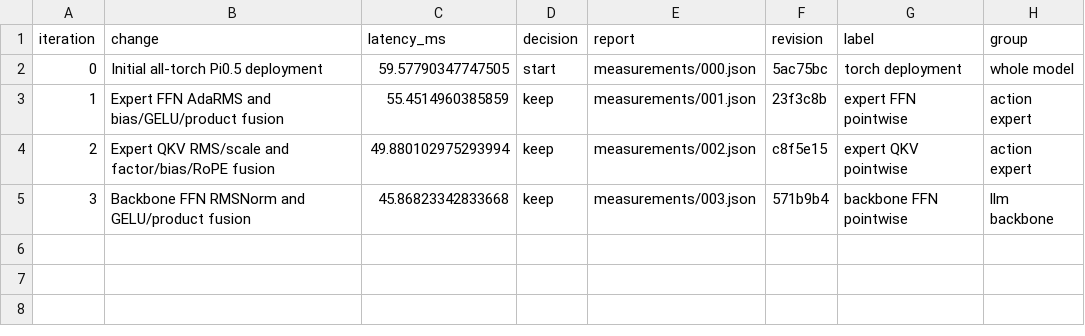
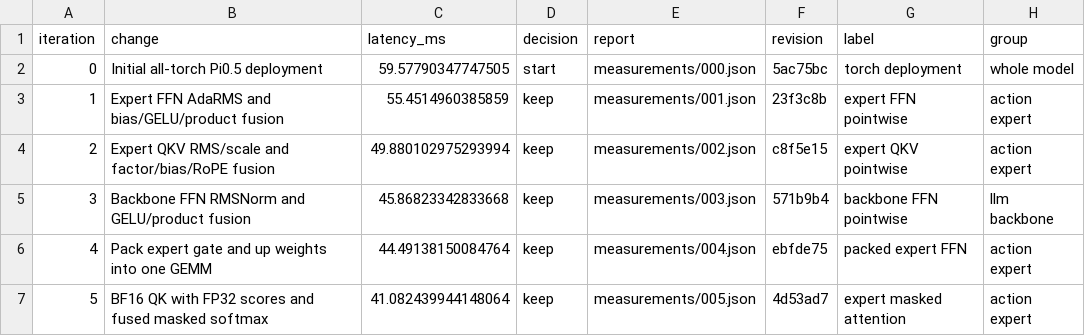
Before and after one commit to revollllt/flash-vla, a CSV file: results/pi05-rtx5090/gpt6-run-01/iterations.csv, drawn as a sheet; the diff names each change by its address in the sheet, - before the commit and + after, or states it on an @@ line.

Commit message:
Record packed FFN and attention deployment gains

```diff
--- a/results/pi05-rtx5090/gpt6-run-01/iterations.csv
+++ b/results/pi05-rtx5090/gpt6-run-01/iterations.csv
+row 6: 4 | Pack expert gate and up weights into one GEMM | 44.49138150084764 | keep | measurements/004.json | ebfde75 | packed expert FFN | action expert
+row 7: 5 | BF16 QK with FP32 scores and fused masked softmax | 41.082439944148064 | keep | measurements/005.json | 4d53ad7 | expert masked attention | action expert
```
Also changed, not shown: 7 other files.
